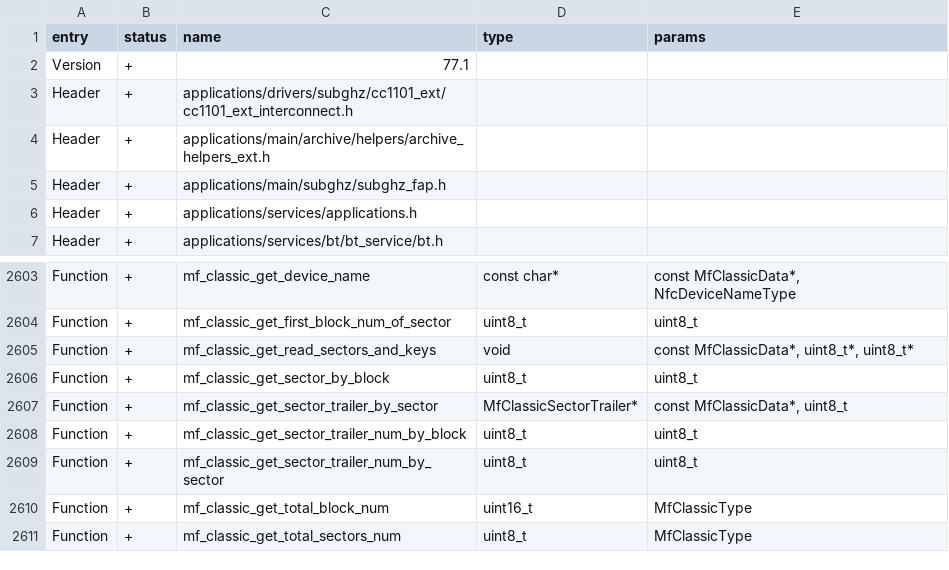
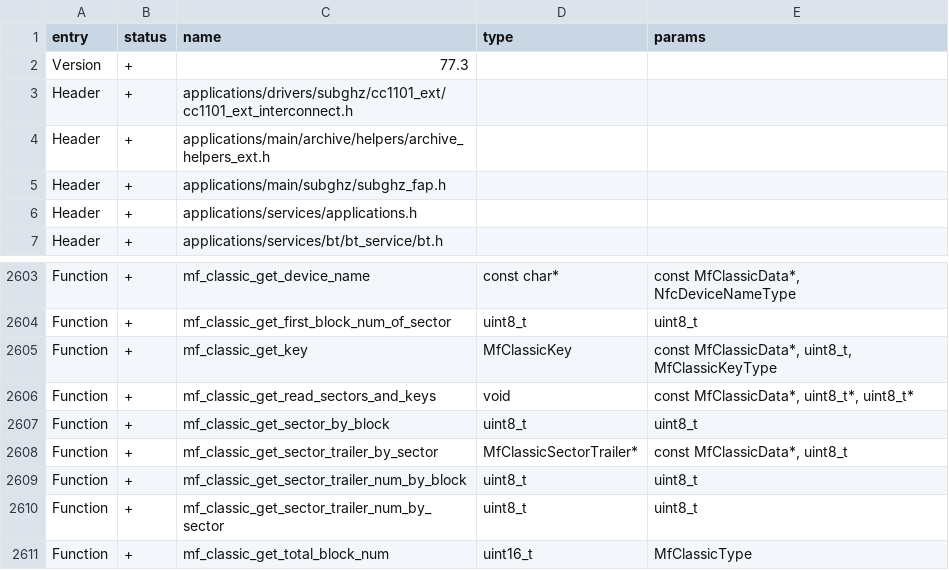
Before and after one commit to xchwarze/flipperzero-firmware-wPlugins, a CSV file: targets/f7/api_symbols.csv, drawn as a sheet; only a part is shown, gaps mark what is left out; the shorter side is filled out with more unchanged rows.

```diff
--- a/targets/f7/api_symbols.csv
+++ b/targets/f7/api_symbols.csv
@@ -1,3 +1,3 @@
 entry,status,name,type,params
-Version,+,77.1,,
+Version,+,77.3,,
 Header,+,applications/drivers/subghz/cc1101_ext/cc1101_ext_interconnect.h,,
@@ -2604,2 +2604,3 @@ Function,+,mf_classic_get_device_name,const char*,"const MfClassicData*, NfcDevi
 Function,+,mf_classic_get_first_block_num_of_sector,uint8_t,uint8_t
+Function,+,mf_classic_get_key,MfClassicKey,"const MfClassicData*, uint8_t, MfClassicKeyType"
 Function,+,mf_classic_get_read_sectors_and_keys,void,"const MfClassicData*, uint8_t*, uint8_t*"
```
Also changed, not shown: 4 other files.
